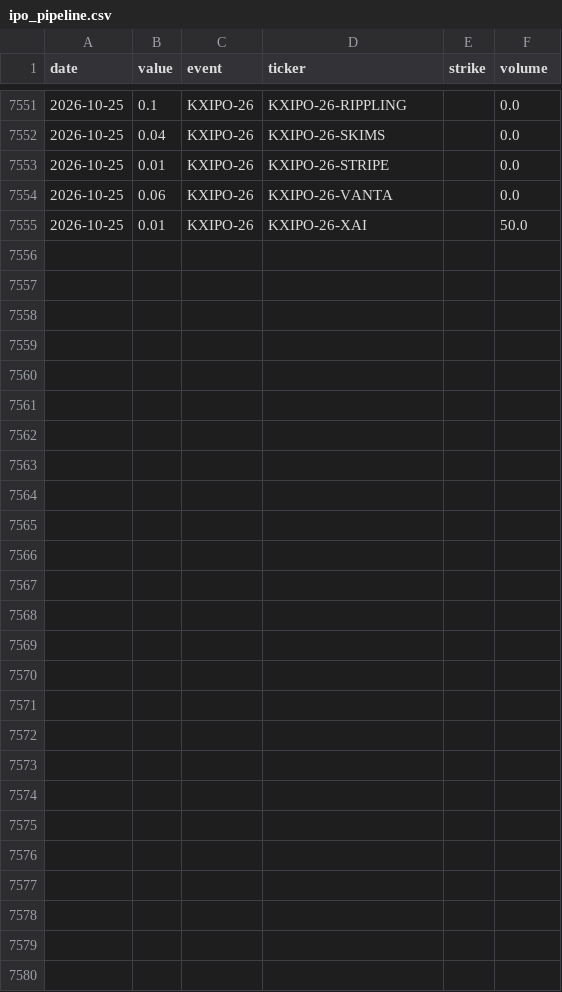
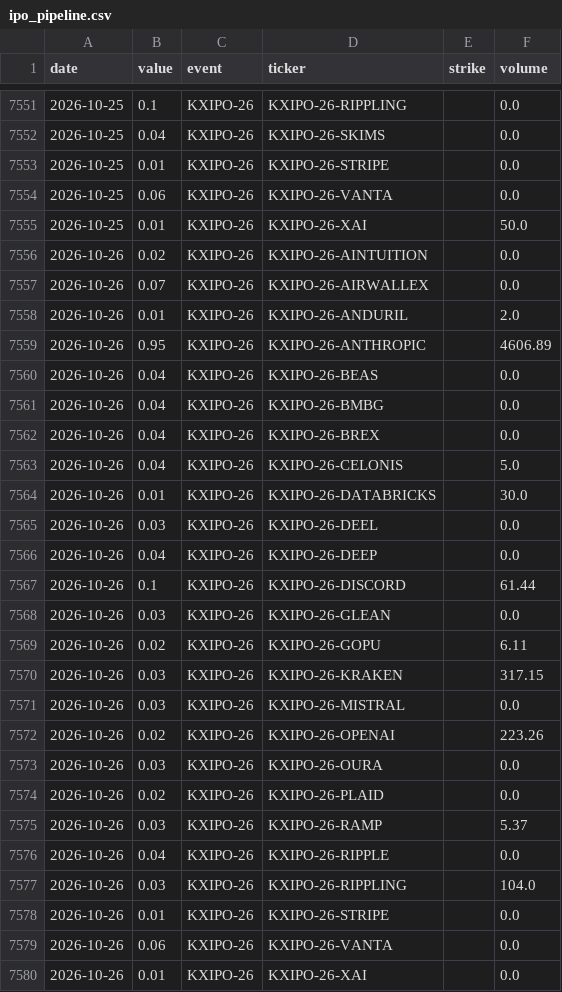
Before and after one commit to fcela/frb-heat-index, a CSV file: data/predmarkets/ipo_pipeline.csv, drawn as a sheet; only a part is shown, gaps mark what is left out; the diff names each change by its address in the sheet, - before the commit and + after, or states it on an @@ line.

```diff
--- a/data/predmarkets/ipo_pipeline.csv
+++ b/data/predmarkets/ipo_pipeline.csv
+row 7556: 2026-10-26 | 0.02 | KXIPO-26 | KXIPO-26-AINTUITION |  | 0.0
+row 7557: 2026-10-26 | 0.07 | KXIPO-26 | KXIPO-26-AIRWALLEX |  | 0.0
+row 7558: 2026-10-26 | 0.01 | KXIPO-26 | KXIPO-26-ANDURIL |  | 2.0
+row 7559: 2026-10-26 | 0.95 | KXIPO-26 | KXIPO-26-ANTHROPIC |  | 4606.89
+row 7560: 2026-10-26 | 0.04 | KXIPO-26 | KXIPO-26-BEAS |  | 0.0
+row 7561: 2026-10-26 | 0.04 | KXIPO-26 | KXIPO-26-BMBG |  | 0.0
+row 7562: 2026-10-26 | 0.04 | KXIPO-26 | KXIPO-26-BREX |  | 0.0
+row 7563: 2026-10-26 | 0.04 | KXIPO-26 | KXIPO-26-CELONIS |  | 5.0
+row 7564: 2026-10-26 | 0.01 | KXIPO-26 | KXIPO-26-DATABRICKS |  | 30.0
+row 7565: 2026-10-26 | 0.03 | KXIPO-26 | KXIPO-26-DEEL |  | 0.0
+row 7566: 2026-10-26 | 0.04 | KXIPO-26 | KXIPO-26-DEEP |  | 0.0
+row 7567: 2026-10-26 | 0.1 | KXIPO-26 | KXIPO-26-DISCORD |  | 61.44
+row 7568: 2026-10-26 | 0.03 | KXIPO-26 | KXIPO-26-GLEAN |  | 0.0
+row 7569: 2026-10-26 | 0.02 | KXIPO-26 | KXIPO-26-GOPU |  | 6.11
+row 7570: 2026-10-26 | 0.03 | KXIPO-26 | KXIPO-26-KRAKEN |  | 317.15
+row 7571: 2026-10-26 | 0.03 | KXIPO-26 | KXIPO-26-MISTRAL |  | 0.0
+row 7572: 2026-10-26 | 0.02 | KXIPO-26 | KXIPO-26-OPENAI |  | 223.26
+row 7573: 2026-10-26 | 0.03 | KXIPO-26 | KXIPO-26-OURA |  | 0.0
+row 7574: 2026-10-26 | 0.02 | KXIPO-26 | KXIPO-26-PLAID |  | 0.0
+row 7575: 2026-10-26 | 0.03 | KXIPO-26 | KXIPO-26-RAMP |  | 5.37
+row 7576: 2026-10-26 | 0.04 | KXIPO-26 | KXIPO-26-RIPPLE |  | 0.0
+row 7577: 2026-10-26 | 0.03 | KXIPO-26 | KXIPO-26-RIPPLING |  | 104.0
+row 7578: 2026-10-26 | 0.01 | KXIPO-26 | KXIPO-26-STRIPE |  | 0.0
+row 7579: 2026-10-26 | 0.06 | KXIPO-26 | KXIPO-26-VANTA |  | 0.0
+row 7580: 2026-10-26 | 0.01 | KXIPO-26 | KXIPO-26-XAI |  | 0.0
```
Also changed, not shown: data/predmarkets/cpi_yoy.csv, data/predmarkets/fomc_decision.csv, 14 other files.
